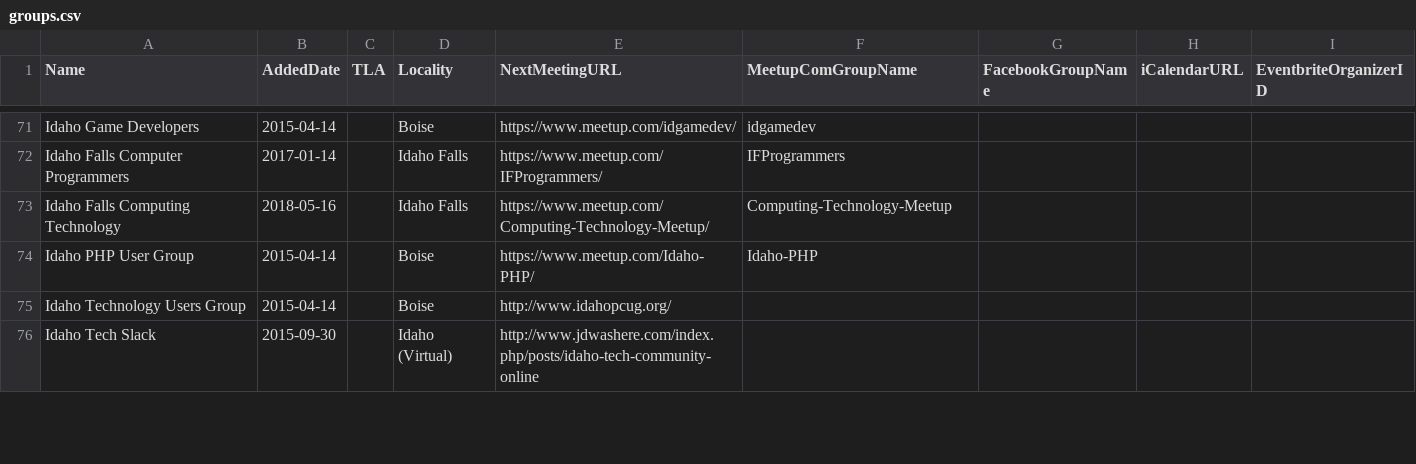
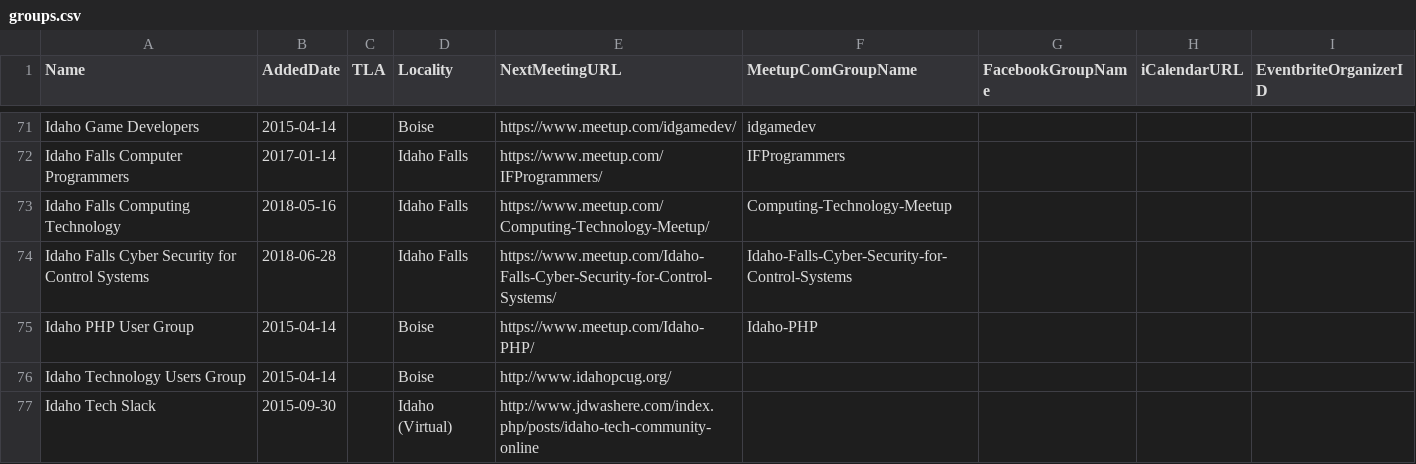
Before and after one commit to rationalagents/gemstateio-groups, a CSV file: groups.csv, drawn as a sheet; only a part is shown, gaps mark what is left out.

Commit message:
Add Idaho Falls Cyber Security for Control Systems

```diff
--- a/groups.csv
+++ b/groups.csv
@@ -73,2 +73,3 @@ Idaho Falls Computer Programmers,2017-01-14,,Idaho Falls,https://www.meetup.com/
 Idaho Falls Computing Technology,2018-05-16,,Idaho Falls,https://www.meetup.com/Computing-Technology-Meetup/,Computing-Technology-Meetup,,,
+Idaho Falls Cyber Security for Control Systems,2018-06-28,,Idaho Falls,https://www.meetup.com/Idaho-Falls-Cyber-Security-for-Control-Systems/,Idaho-Falls-Cyber-Security-for-Control-Systems,,,
 Idaho PHP User Group,2015-04-14,,Boise,https://www.meetup.com/Idaho-PHP/,Idaho-PHP,,,
```
